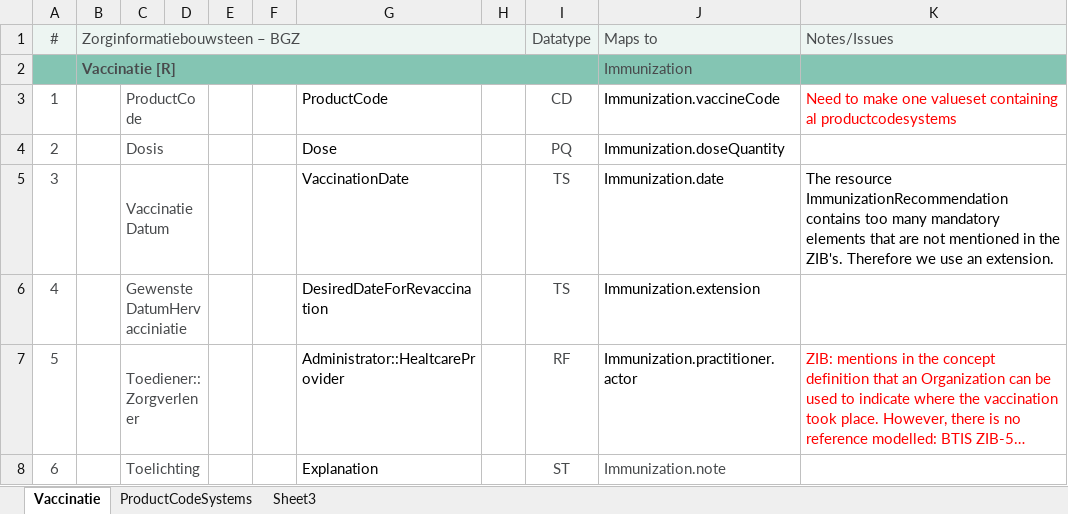
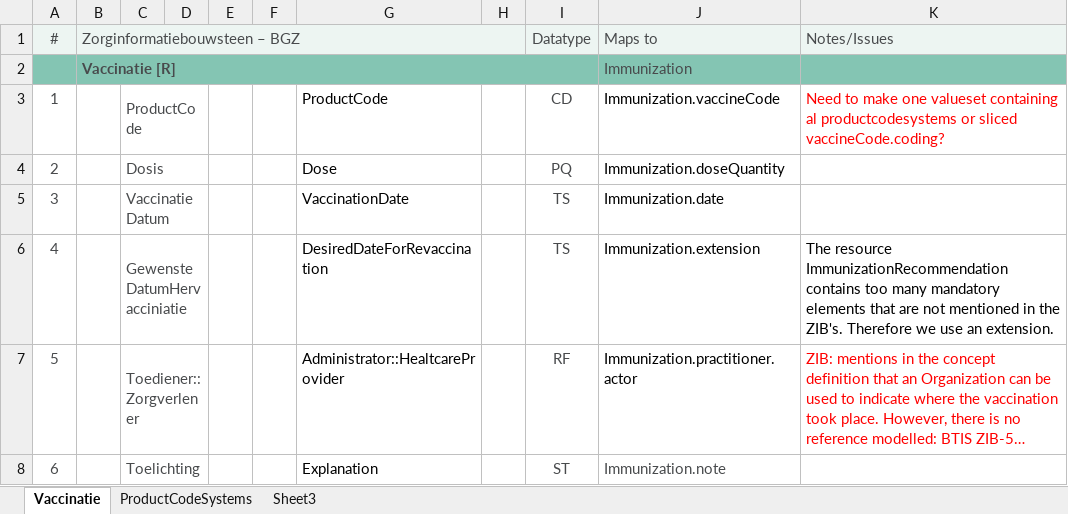
Before and after one commit to Nictiz/Nictiz-STU3, an Excel workbook: Mappings/Vaccination - STU3.xlsx, sheet Vaccinatie, drawn as a sheet; long unchanged cells end in …; values as stored, in another font and other column widths than the file's, no borders; the diff names each change by its address in the sheet, - before the commit and + after, or states it on an @@ line.

Commit message:
Minor adjustments to mappings

```diff
--- a/Mappings/Vaccination - STU3.xlsx (sheet Vaccinatie)
+++ b/Mappings/Vaccination - STU3.xlsx (sheet Vaccinatie)
-K3: …al productcodesystems
+K3: …al productcodesystems or sliced vaccineCode.coding?
-K5: The resource ImmunizationRecommendation contains too many mandatory elements that are not mentioned in the ZIB's. Therefore we use an extension.
+K5: (empty)
-K6: (empty)
+K6: The resource ImmunizationRecommendation contains too many mandatory elements that are not mentioned in the ZIB's. Therefore we use an extension.
```
Also changed, not shown: Mappings/Alert - STU3.xlsx.
